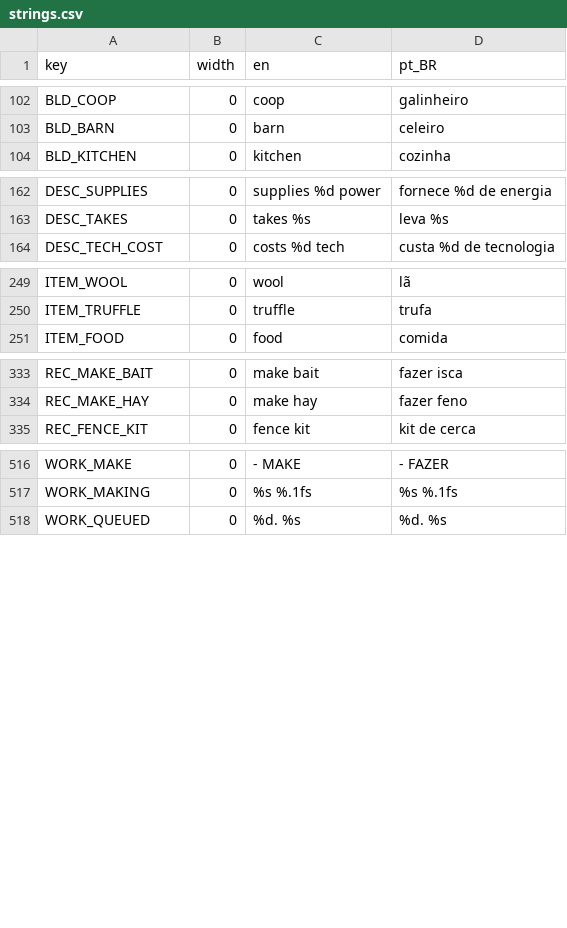
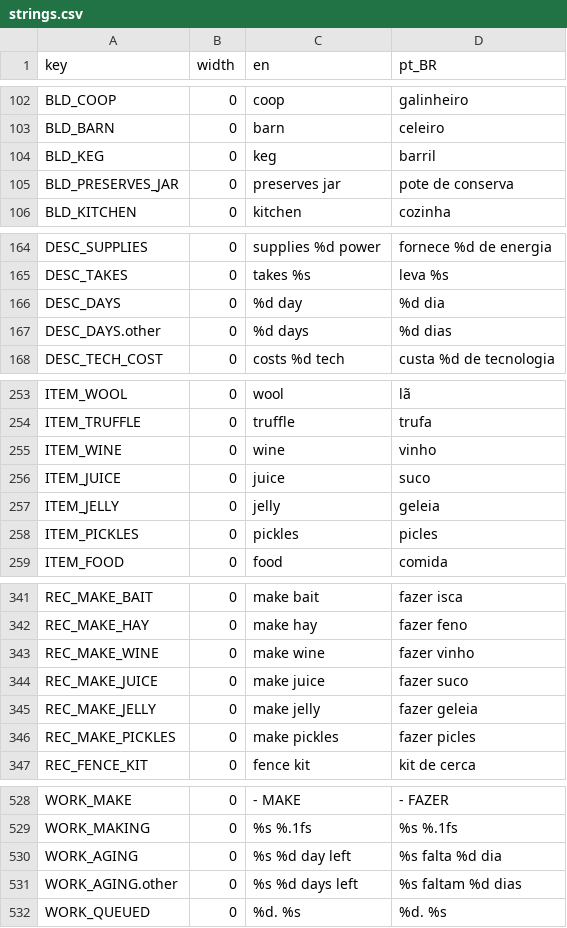
Before and after one commit to TiagoHelel/harvest_the_night, a CSV file: assets/locale/strings.csv, drawn as a sheet; only a part is shown, gaps mark what is left out.

```diff
--- a/assets/locale/strings.csv
+++ b/assets/locale/strings.csv
@@ -103,2 +103,4 @@ BLD_COOP,0,coop,galinheiro
 BLD_BARN,0,barn,celeiro
+BLD_KEG,0,keg,barril
+BLD_PRESERVES_JAR,0,preserves jar,pote de conserva
 BLD_KITCHEN,0,kitchen,cozinha
@@ -163,2 +165,4 @@ DESC_SUPPLIES,0,supplies %d power,fornece %d de energia
 DESC_TAKES,0,takes %s,leva %s
+DESC_DAYS,0,%d day,%d dia
+DESC_DAYS.other,0,%d days,%d dias
 DESC_TECH_COST,0,costs %d tech,custa %d de tecnologia
@@ -250,2 +254,6 @@ ITEM_WOOL,0,wool,lã
 ITEM_TRUFFLE,0,truffle,trufa
+ITEM_WINE,0,wine,vinho
+ITEM_JUICE,0,juice,suco
+ITEM_JELLY,0,jelly,geleia
+ITEM_PICKLES,0,pickles,picles
 ITEM_FOOD,0,food,comida
@@ -334,2 +342,6 @@ REC_MAKE_BAIT,0,make bait,fazer isca
 REC_MAKE_HAY,0,make hay,fazer feno
+REC_MAKE_WINE,0,make wine,fazer vinho
+REC_MAKE_JUICE,0,make juice,fazer suco
+REC_MAKE_JELLY,0,make jelly,fazer geleia
+REC_MAKE_PICKLES,0,make pickles,fazer picles
 REC_FENCE_KIT,0,fence kit,kit de cerca
@@ -517,2 +529,4 @@ WORK_MAKE,0,- MAKE,- FAZER
 WORK_MAKING,0,%s  %.1fs,%s  %.1fs
+WORK_AGING,0,%s  %d day left,%s  falta %d dia
+WORK_AGING.other,0,%s  %d days left,%s  faltam %d dias
 WORK_QUEUED,0,%d. %s,%d. %s
```
Also changed, not shown: 26 other files.
